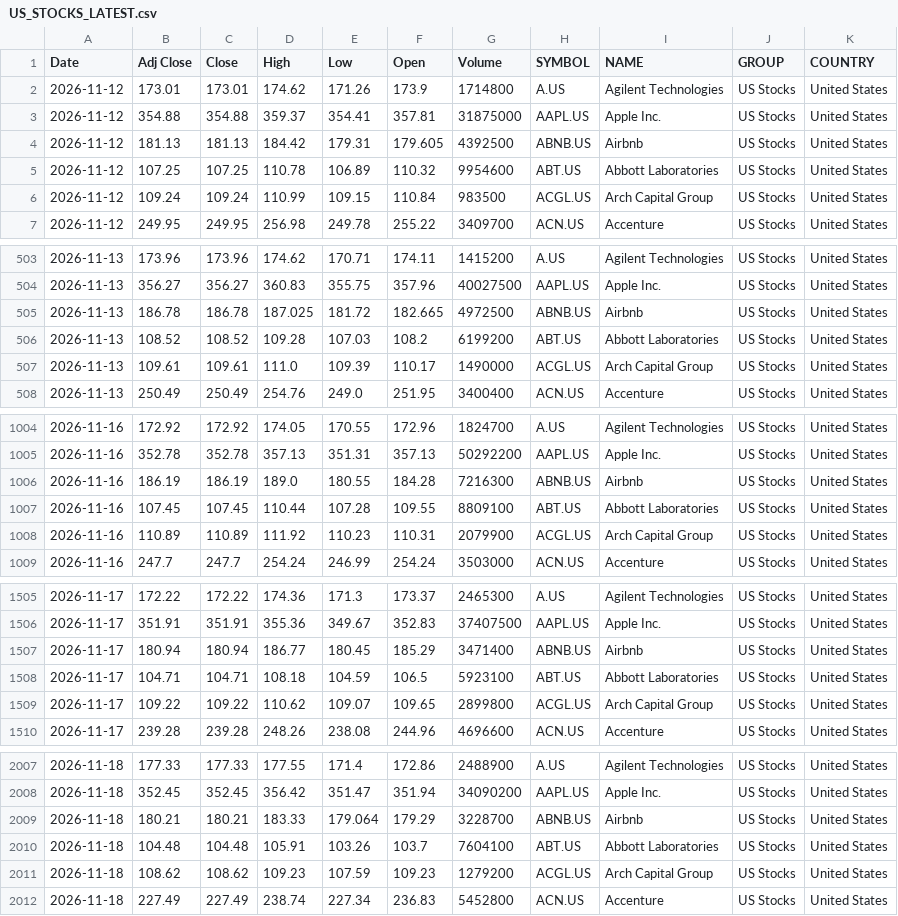
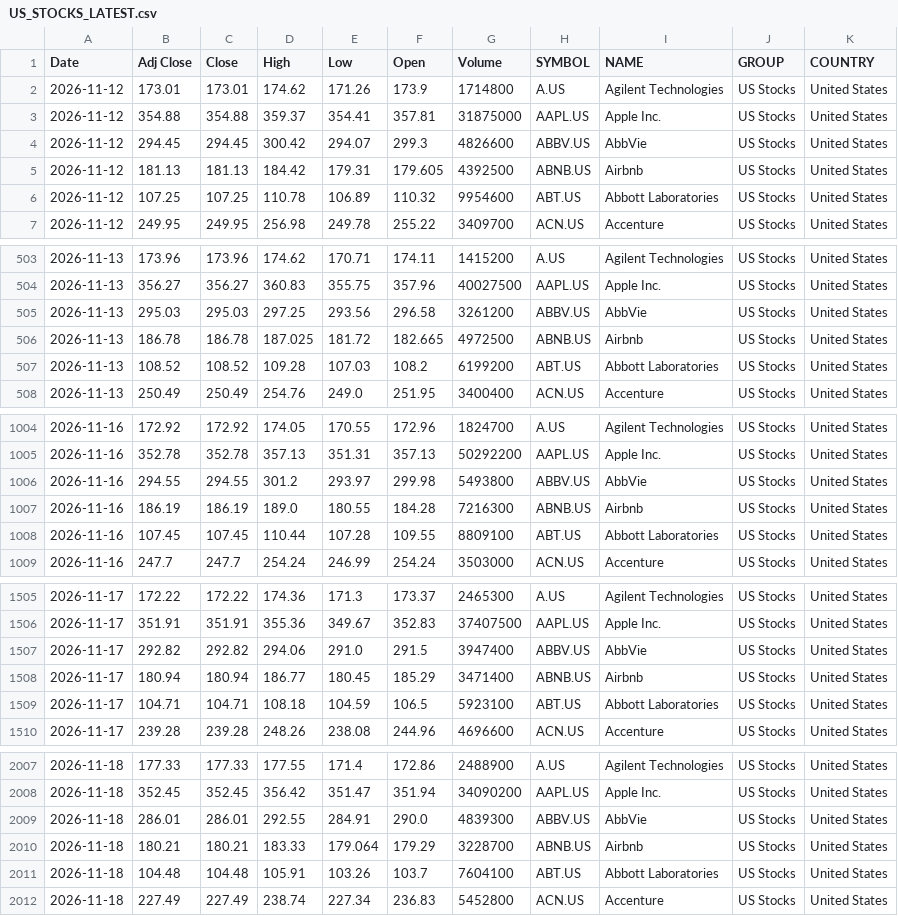
Before and after one commit to VarunNeel/alphatrace, a CSV file: global/US_STOCKS_LATEST.csv, drawn as a sheet; only a part is shown, gaps mark what is left out; removed rows and columns are numbered as before the commit, all else as after; the diff names each change by its address in the sheet, - before the commit and + after, or states it on an @@ line.

Commit message:
US feed 2026-11-19

```diff
--- a/global/US_STOCKS_LATEST.csv
+++ b/global/US_STOCKS_LATEST.csv
+row 4: 2026-11-12 | 294.45 | 294.45 | 300.42 | 294.07 | 299.3 | 4826600 | ABBV.US | AbbVie | US Stocks | United States
-row 6: 2026-11-12 | 109.24 | 109.24 | 110.99 | 109.15 | 110.84 | 983500 | ACGL.US | Arch Capital Group | US Stocks | United States
+row 505: 2026-11-13 | 295.03 | 295.03 | 297.25 | 293.56 | 296.58 | 3261200 | ABBV.US | AbbVie | US Stocks | United States
-row 507: 2026-11-13 | 109.61 | 109.61 | 111.0 | 109.39 | 110.17 | 1490000 | ACGL.US | Arch Capital Group | US Stocks | United States
+row 1006: 2026-11-16 | 294.55 | 294.55 | 301.2 | 293.97 | 299.98 | 5493800 | ABBV.US | AbbVie | US Stocks | United States
-row 1008: 2026-11-16 | 110.89 | 110.89 | 111.92 | 110.23 | 110.31 | 2079900 | ACGL.US | Arch Capital Group | US Stocks | United States
+row 1507: 2026-11-17 | 292.82 | 292.82 | 294.06 | 291.0 | 291.5 | 3947400 | ABBV.US | AbbVie | US Stocks | United States
-row 1509: 2026-11-17 | 109.22 | 109.22 | 110.62 | 109.07 | 109.65 | 2899800 | ACGL.US | Arch Capital Group | US Stocks | United States
+row 2009: 2026-11-18 | 286.01 | 286.01 | 292.55 | 284.91 | 290.0 | 4839300 | ABBV.US | AbbVie | US Stocks | United States
-row 2011: 2026-11-18 | 108.62 | 108.62 | 109.23 | 107.59 | 109.23 | 1279200 | ACGL.US | Arch Capital Group | US Stocks | United States
```
